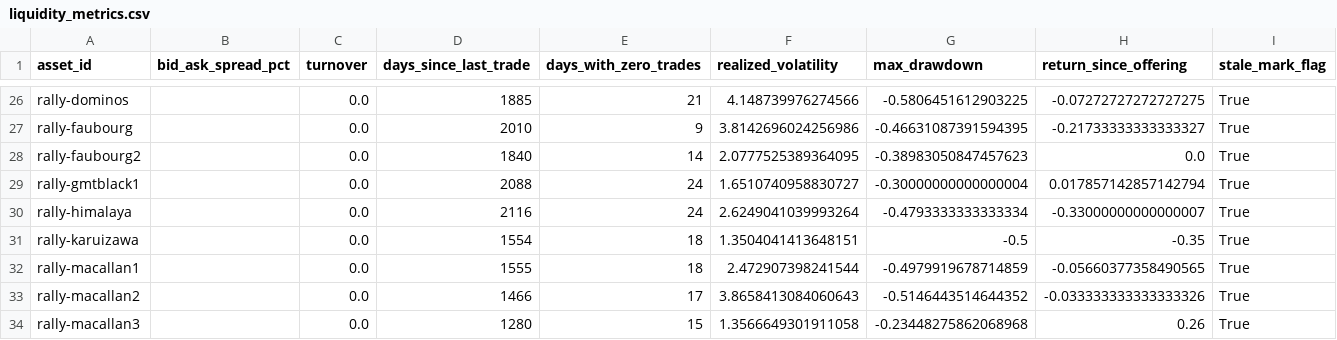
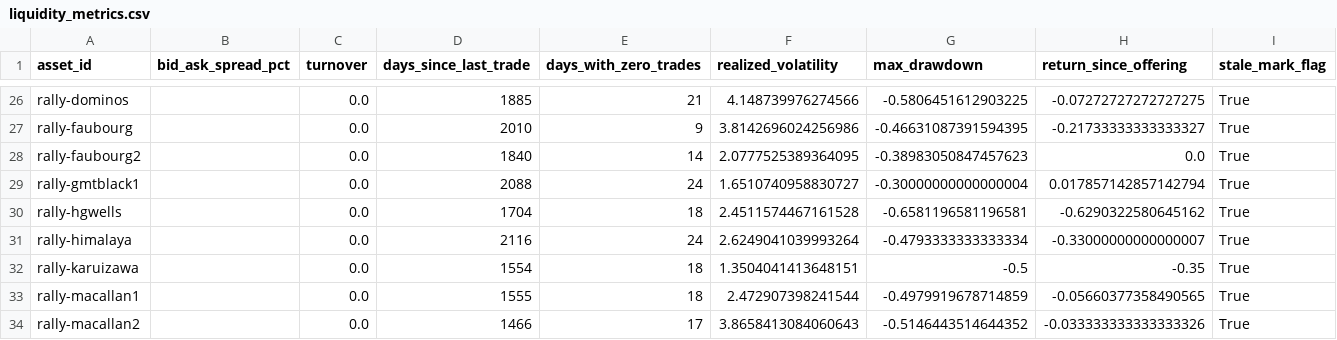
Before and after one commit to Marshdoggo/rally-terminal, a CSV file: data/processed/liquidity_metrics.csv, drawn as a sheet; only a part is shown, gaps mark what is left out; the shorter side is filled out with more unchanged rows.

```diff
--- a/data/processed/liquidity_metrics.csv
+++ b/data/processed/liquidity_metrics.csv
@@ -29,2 +29,3 @@ rally-faubourg2,,0.0,1840,14,2.0777525389364095,-0.38983050847457623,0.0,True
 rally-gmtblack1,,0.0,2088,24,1.6510740958830727,-0.30000000000000004,0.017857142857142794,True
+rally-hgwells,,0.0,1704,18,2.4511574467161528,-0.6581196581196581,-0.6290322580645162,True
 rally-himalaya,,0.0,2116,24,2.6249041039993264,-0.4793333333333334,-0.33000000000000007,True
```
Also changed, not shown: data/normalized/price_observations.csv, data/processed/newsletter_market_movers.csv, 14 other files.
